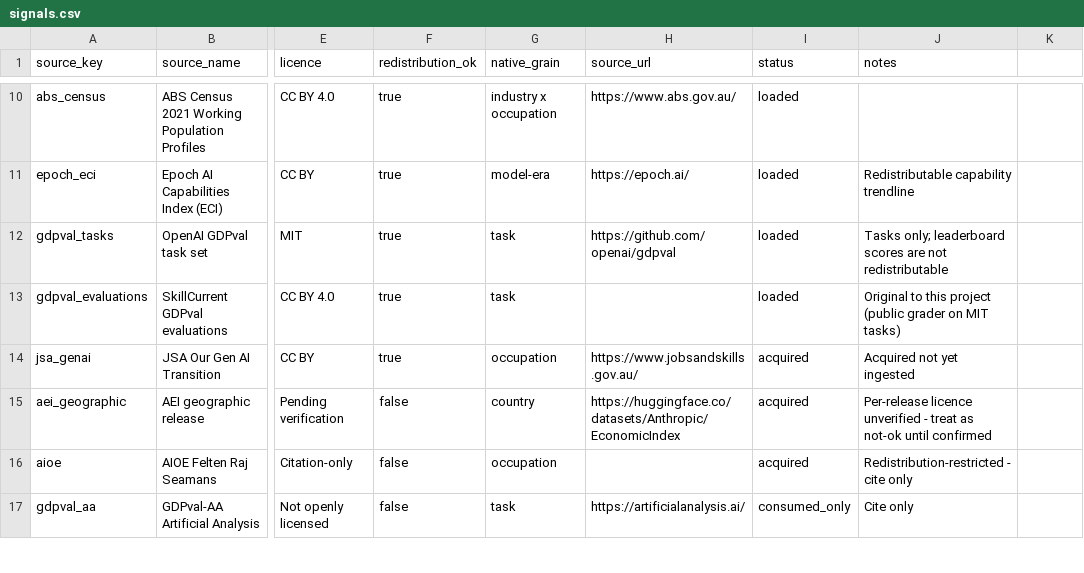
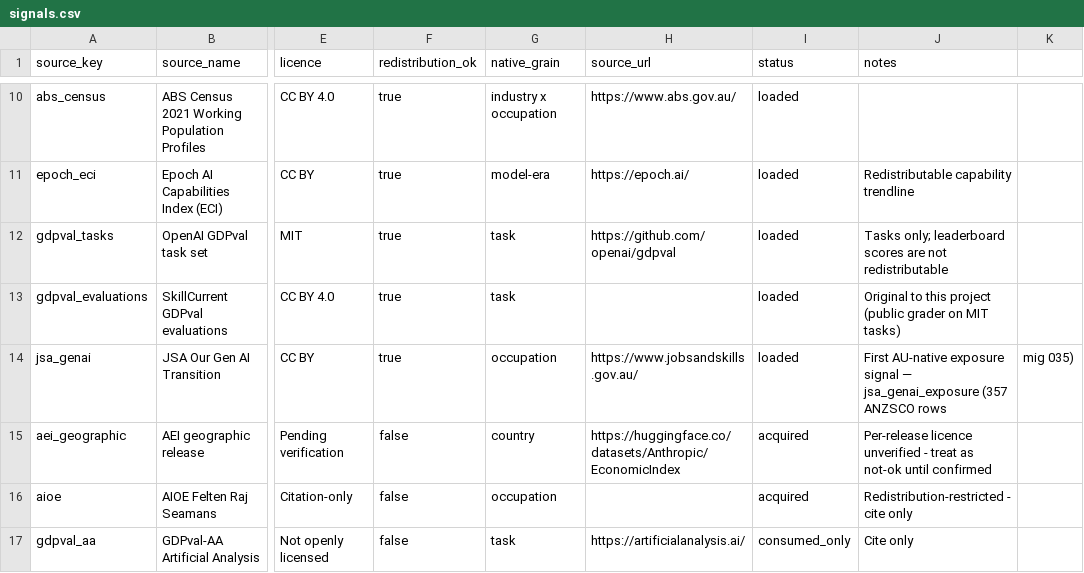
Before and after one commit to royster70/skillcurrent, a CSV file: src/backend/data/signal_sources/signals.csv, drawn as a sheet; only a part is shown, gaps mark what is left out; the diff names each change by its address in the sheet, - before the commit and + after, or states it on an @@ line.

```diff
--- a/src/backend/data/signal_sources/signals.csv
+++ b/src/backend/data/signal_sources/signals.csv
-I14 (status): acquired
+I14 (status): loaded
-J14 (notes): Acquired not yet ingested
+J14 (notes): First AU-native exposure signal — jsa_genai_exposure (357 ANZSCO rows
-K14: (empty)
+K14: mig 035)
```
Also changed, not shown: 19 other files.
